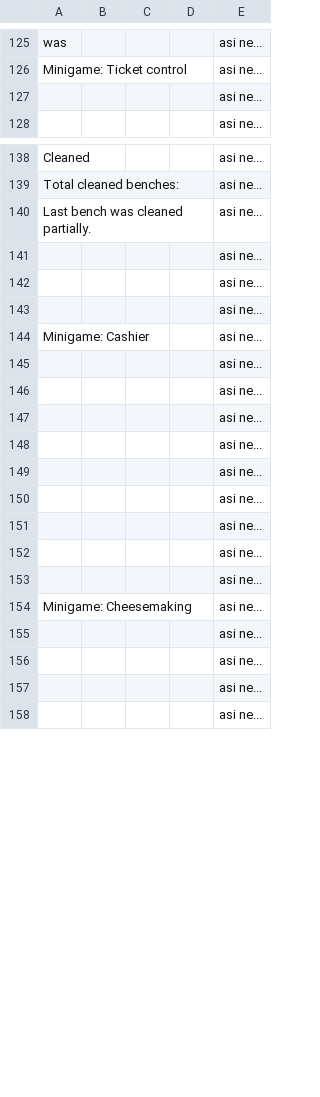
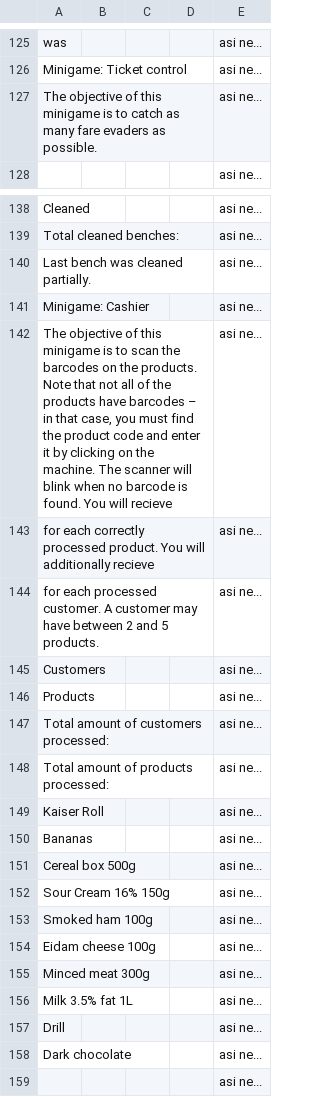
Before and after one commit to MegapolisPlayer/EscapeFromOlomoucRegion, a CSV file: javascript/text/translation.csv, drawn as a sheet; only a part is shown, gaps mark what is left out; the shorter side is filled out with more unchanged rows; the diff covers the shown part only.

Commit message:
work on cashier minigame

```diff
--- a/javascript/text/translation.csv
+++ b/javascript/text/translation.csv
@@ -126,3 +126,3 @@ was ;;;;asi ne...
 Minigame: Ticket control;;;;asi ne...
-;;;;asi ne...
+The objective of this minigame is to catch as many fare evaders as possible.;;;;asi ne...
 ;;;;asi ne...
@@ -140,13 +140,20 @@ Total cleaned benches:;;;;asi ne...
 Last bench was cleaned partially. ;;;;asi ne...
-;;;;asi ne...
-;;;;asi ne...
-;;;;asi ne...
 Minigame: Cashier;;;;asi ne...
-;;;;asi ne...
-;;;;asi ne...
-;;;;asi ne...
-;;;;asi ne...
-;;;;asi ne...
-;;;;asi ne...
-;;;;asi ne...
+The objective of this minigame is to scan the barcodes on the products. Note that not all of the products have barcodes – in that case, you must find the product code and enter it by clicking on the machine. The scanner will blink when no barcode is found. You will recieve;;;;asi ne...
+for each correctly processed product. You will additionally recieve;;;;asi ne...
+for each processed customer. A customer may have between 2 and 5 products.;;;;asi ne...
+Customers;;;;asi ne...
+Products;;;;asi ne...
+Total amount of customers processed:;;;;asi ne...
+Total amount of products processed:;;;;asi ne...
+Kaiser Roll;;;;asi ne...
+Bananas;;;;asi ne...
+Cereal box 500g;;;;asi ne...
+Sour Cream 16% 150g;;;;asi ne...
+Smoked ham 100g;;;;asi ne...
+Eidam cheese 100g;;;;asi ne...
+Minced meat 300g;;;;asi ne...
+Milk 3.5% fat 1L;;;;asi ne...
+Drill;;;;asi ne...
+Dark chocolate;;;;asi ne...
 ;;;;asi ne...
```
Also changed, not shown: 7 removed rows elsewhere in this file, 12 other files.
